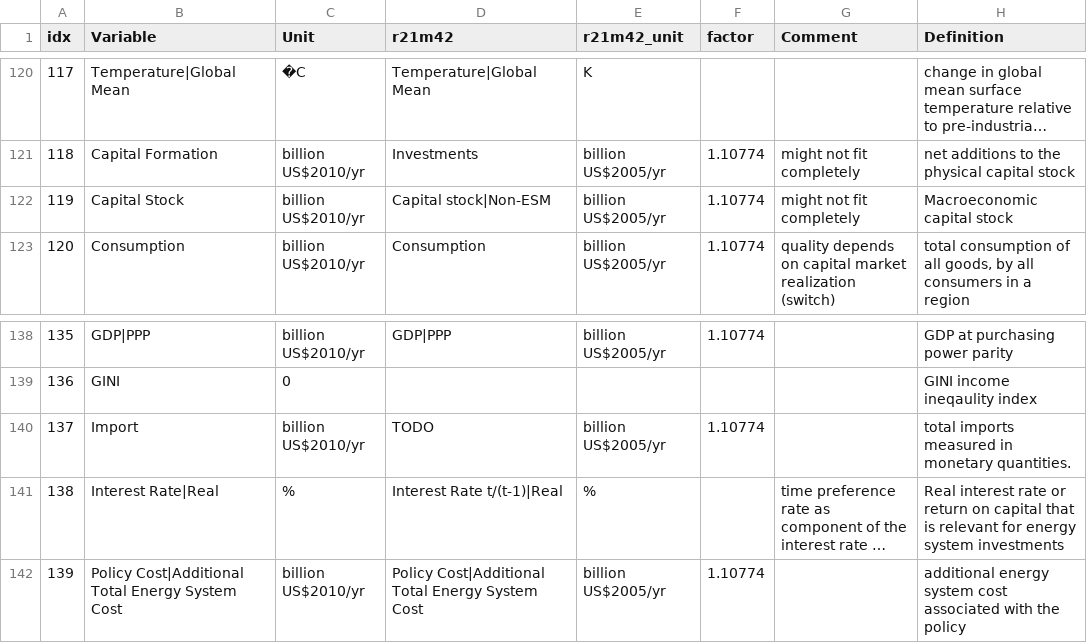
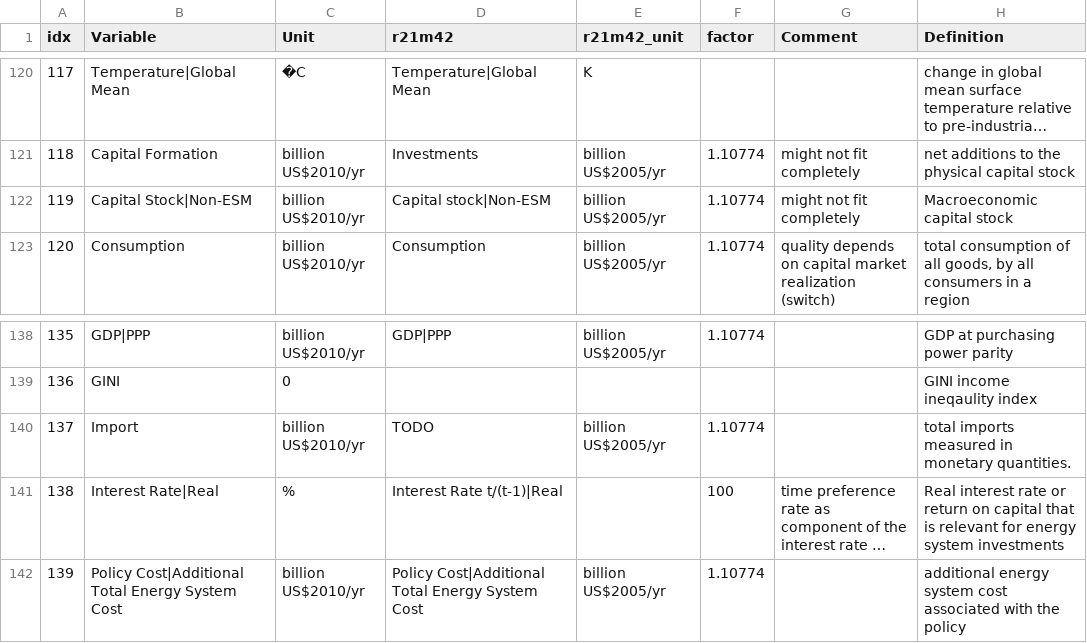
Before and after one commit to strefler/project_interfaces, a CSV file: ar6/mapping_template.csv, drawn as a sheet; only a part is shown, gaps mark what is left out; long unchanged cells end in …; the diff names each change by its address in the sheet, - before the commit and + after, or states it on an @@ line.

Commit message:
Updated the capital stock variable. Interest rate does not (anymore?) have a unit in REMIND.

```diff
--- a/ar6/mapping_template.csv
+++ b/ar6/mapping_template.csv
-B122 (Variable): Capital Stock
+B122 (Variable): Capital Stock|Non-ESM
-E141 (r21m42_unit): %
+E141 (r21m42_unit): (empty)
-F141 (factor): (empty)
+F141 (factor): 100
```
